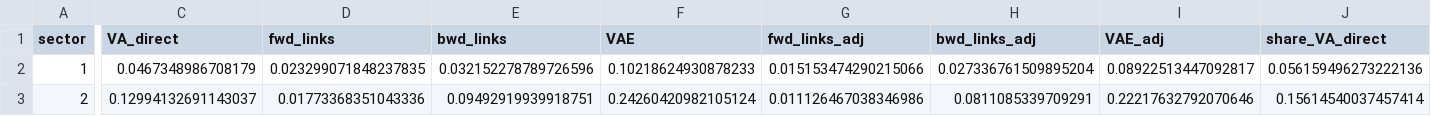
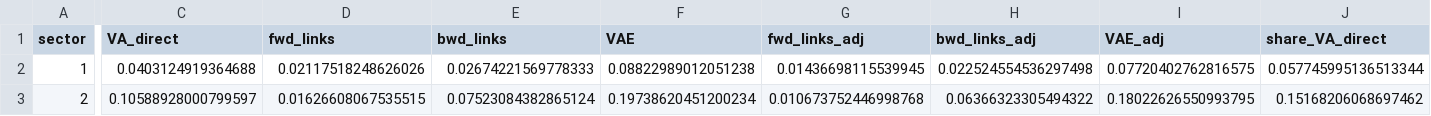
Before and after one commit to andiaz90/networks_dpmp, a CSV file: Model/julia_dynare/tables/vae_ex2_mfg.csv, drawn as a sheet; only a part is shown, gaps mark what is left out; the diff covers the shown part only; the diff names each change by its address in the sheet, - before the commit and + after, or states it on an @@ line.

```diff
--- a/Model/julia_dynare/tables/vae_ex2_mfg.csv
+++ b/Model/julia_dynare/tables/vae_ex2_mfg.csv
-C2 (VA_direct): 0.0467348986708179
+C2 (VA_direct): 0.0403124919364688
-D2 (fwd_links): 0.023299071848237835
+D2 (fwd_links): 0.02117518248626026
-E2 (bwd_links): 0.032152278789726596
+E2 (bwd_links): 0.02674221569778333
-F2 (VAE): 0.10218624930878233
+F2 (VAE): 0.08822989012051238
-G2 (fwd_links_adj): 0.015153474290215066
+G2 (fwd_links_adj): 0.01436698115539945
-H2 (bwd_links_adj): 0.027336761509895204
+H2 (bwd_links_adj): 0.022524554536297498
-I2 (VAE_adj): 0.08922513447092817
+I2 (VAE_adj): 0.07720402762816575
-J2 (share_VA_direct): 0.056159496273222136
+J2 (share_VA_direct): 0.057745995136513344
-C3 (VA_direct): 0.12994132691143037
+C3 (VA_direct): 0.10588928000799597
-D3 (fwd_links): 0.01773368351043336
+D3 (fwd_links): 0.01626608067535515
-E3 (bwd_links): 0.09492919939918751
+E3 (bwd_links): 0.07523084382865124
-F3 (VAE): 0.24260420982105124
+F3 (VAE): 0.19738620451200234
-G3 (fwd_links_adj): 0.011126467038346986
+G3 (fwd_links_adj): 0.010673752446998768
-H3 (bwd_links_adj): 0.0811085339709291
+H3 (bwd_links_adj): 0.06366323305494322
-I3 (VAE_adj): 0.22217632792070646
+I3 (VAE_adj): 0.18022626550993795
-J3 (share_VA_direct): 0.15614540037457414
+J3 (share_VA_direct): 0.15168206068697462
```
Also changed, not shown: 128 edited cells elsewhere in this file, Model/julia_dynare/tables/gdp_va_shares_ex2_mfg.csv, Model/julia_dynare/tables/model_output_ex2_mfg.csv, 27 other files.
